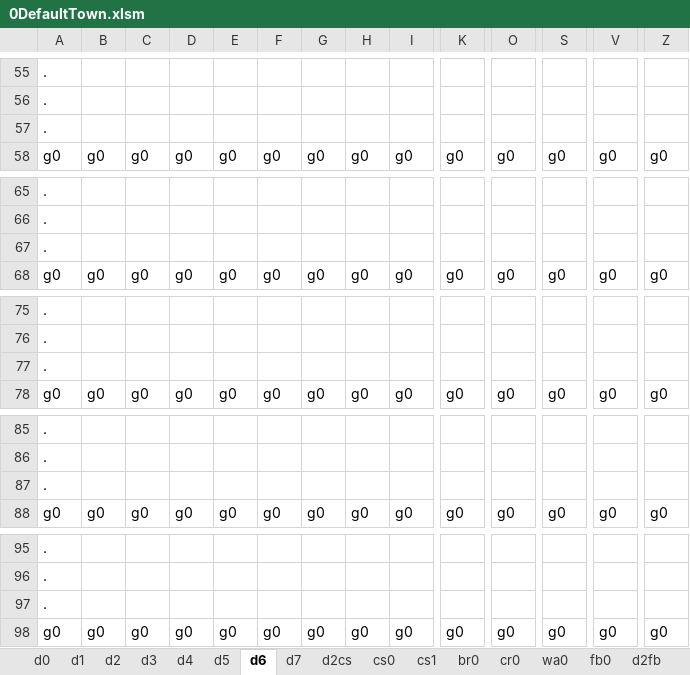
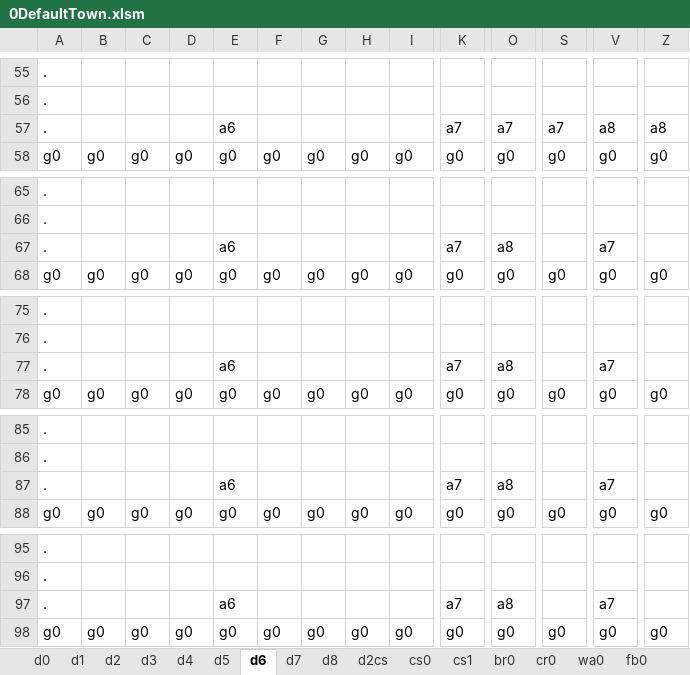
Before and after one commit to sandeepma1/Tappy-Town, an Excel workbook: Unity/LevelExcel/0DefaultTown.xlsm, sheet d6, drawn as a sheet; only a part is shown, gaps mark what is left out; values as stored, in another font and other column widths than the file's, no borders; charts and pictures and conditional formats not drawn; removed rows and columns are numbered as before the commit, all else as after; rows hold the shown columns only; the diff covers the shown part only; the diff names each change by its address in the sheet, - before the commit and + after, or states it on an @@ line.

Commit message:
- added pattern set - added level design for Monday demo on row 50 in xp sheet for playtesting(i have kept copy of it on 45-49 as well)

```diff
--- a/Unity/LevelExcel/0DefaultTown.xlsm (sheet d6)
+++ b/Unity/LevelExcel/0DefaultTown.xlsm (sheet d6)
+sheet tab: d8
-row 57: .
+row 57: . |  |  |  | a6 |  |  |  |  | a7 | a7 | a7 | a8 | a8
-row 67: .
+row 67: . |  |  |  | a6 |  |  |  |  | a7 | a8 |  | a7
-row 77: .
+row 77: . |  |  |  | a6 |  |  |  |  | a7 | a8 |  | a7
-row 87: .
+row 87: . |  |  |  | a6 |  |  |  |  | a7 | a8 |  | a7
-row 97: .
+row 97: . |  |  |  | a6 |  |  |  |  | a7 | a8 |  | a7
```
Also changed, not shown: 5 added rows and 5 removed rows elsewhere in this sheet, sheet d3, sheet d2, sheet d5, sheet d4, sheet d7, sheet ZConfig, other sheet tabs, charts or pictures, 12 other files.
